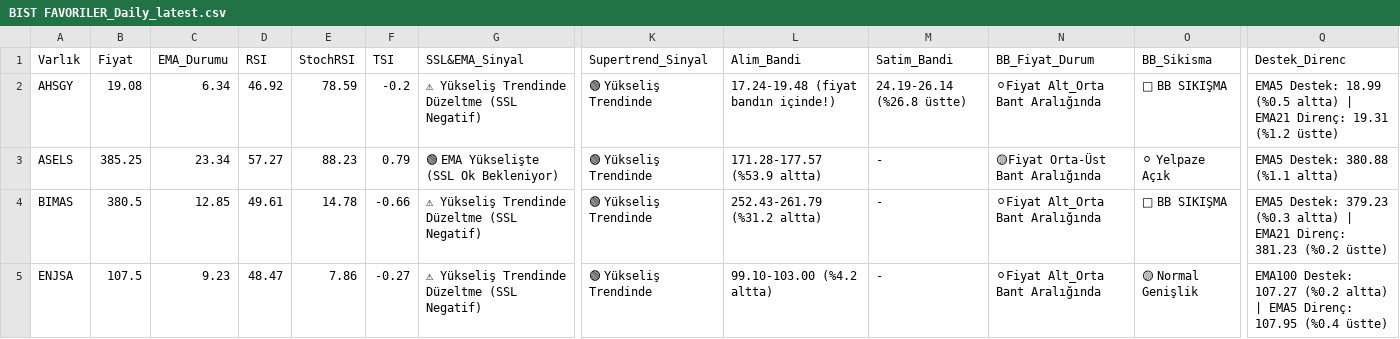
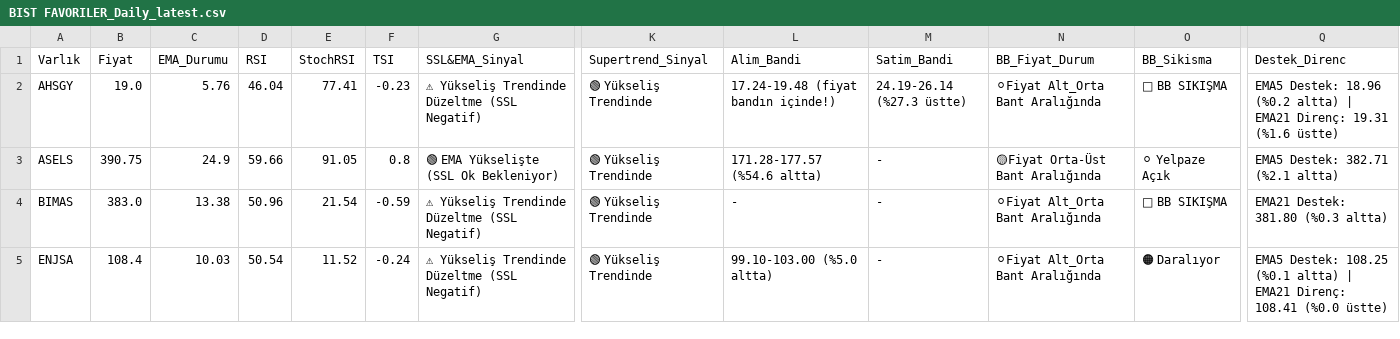
Before and after one commit to Enesaksan/financial_analysis, a CSV file: raporlar/BIST FAVORILER_Daily_latest.csv, drawn as a sheet; only a part is shown, gaps mark what is left out; the diff covers the shown part only; the diff names each change by its address in the sheet, - before the commit and + after, or states it on an @@ line.

```diff
--- a/raporlar/BIST FAVORILER_Daily_latest.csv
+++ b/raporlar/BIST FAVORILER_Daily_latest.csv
-B2 (Fiyat): 19.08
+B2 (Fiyat): 19.0
-C2 (EMA_Durumu): 6.34
+C2 (EMA_Durumu): 5.76
-D2 (RSI): 46.92
+D2 (RSI): 46.04
-E2 (StochRSI): 78.59
+E2 (StochRSI): 77.41
-F2 (TSI): -0.2
+F2 (TSI): -0.23
-M2 (Satim_Bandi): 24.19-26.14 (%26.8 üstte)
+M2 (Satim_Bandi): 24.19-26.14 (%27.3 üstte)
-Q2 (Destek_Direnc): EMA5 Destek: 18.99 (%0.5 altta) | EMA21 Direnç: 19.31 (%1.2 üstte)
+Q2 (Destek_Direnc): EMA5 Destek: 18.96 (%0.2 altta) | EMA21 Direnç: 19.31 (%1.6 üstte)
-B3 (Fiyat): 385.25
+B3 (Fiyat): 390.75
-C3 (EMA_Durumu): 23.34
+C3 (EMA_Durumu): 24.9
-D3 (RSI): 57.27
+D3 (RSI): 59.66
-E3 (StochRSI): 88.23
+E3 (StochRSI): 91.05
-F3 (TSI): 0.79
+F3 (TSI): 0.8
-L3 (Alim_Bandi): 171.28-177.57 (%53.9 altta)
+L3 (Alim_Bandi): 171.28-177.57 (%54.6 altta)
-Q3 (Destek_Direnc): EMA5 Destek: 380.88 (%1.1 altta)
+Q3 (Destek_Direnc): EMA5 Destek: 382.71 (%2.1 altta)
-B4 (Fiyat): 380.5
+B4 (Fiyat): 383.0
-C4 (EMA_Durumu): 12.85
+C4 (EMA_Durumu): 13.38
-D4 (RSI): 49.61
+D4 (RSI): 50.96
-E4 (StochRSI): 14.78
+E4 (StochRSI): 21.54
-F4 (TSI): -0.66
+F4 (TSI): -0.59
-L4 (Alim_Bandi): 252.43-261.79 (%31.2 altta)
+L4 (Alim_Bandi): -
-Q4 (Destek_Direnc): EMA5 Destek: 379.23 (%0.3 altta) | EMA21 Direnç: 381.23 (%0.2 üstte)
+Q4 (Destek_Direnc): EMA21 Destek: 381.80 (%0.3 altta)
-B5 (Fiyat): 107.5
+B5 (Fiyat): 108.4
-C5 (EMA_Durumu): 9.23
+C5 (EMA_Durumu): 10.03
-D5 (RSI): 48.47
+D5 (RSI): 50.54
-E5 (StochRSI): 7.86
+E5 (StochRSI): 11.52
-F5 (TSI): -0.27
+F5 (TSI): -0.24
-L5 (Alim_Bandi): 99.10-103.00 (%4.2 altta)
+L5 (Alim_Bandi): 99.10-103.00 (%5.0 altta)
-O5 (BB_Sikisma): 🟡 Normal Genişlik
+O5 (BB_Sikisma): 🟠 Daralıyor
-Q5 (Destek_Direnc): EMA100 Destek: 107.27 (%0.2 altta) | EMA5 Direnç: 107.95 (%0.4 üstte)
+Q5 (Destek_Direnc): EMA5 Destek: 108.25 (%0.1 altta) | EMA21 Direnç: 108.41 (%0.0 üstte)
```
Also changed, not shown: 73 edited cells elsewhere in this file, raporlar/ABD_Daily_latest.csv, raporlar/BIST_BIST_TUM_Daily_latest.csv, 9 other files.
